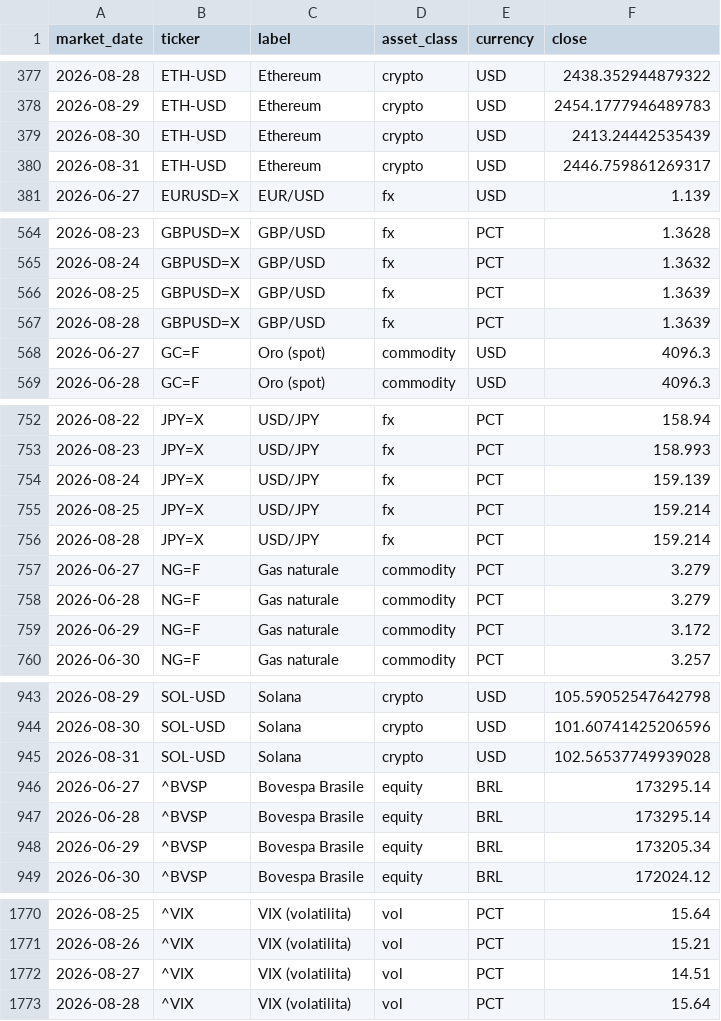
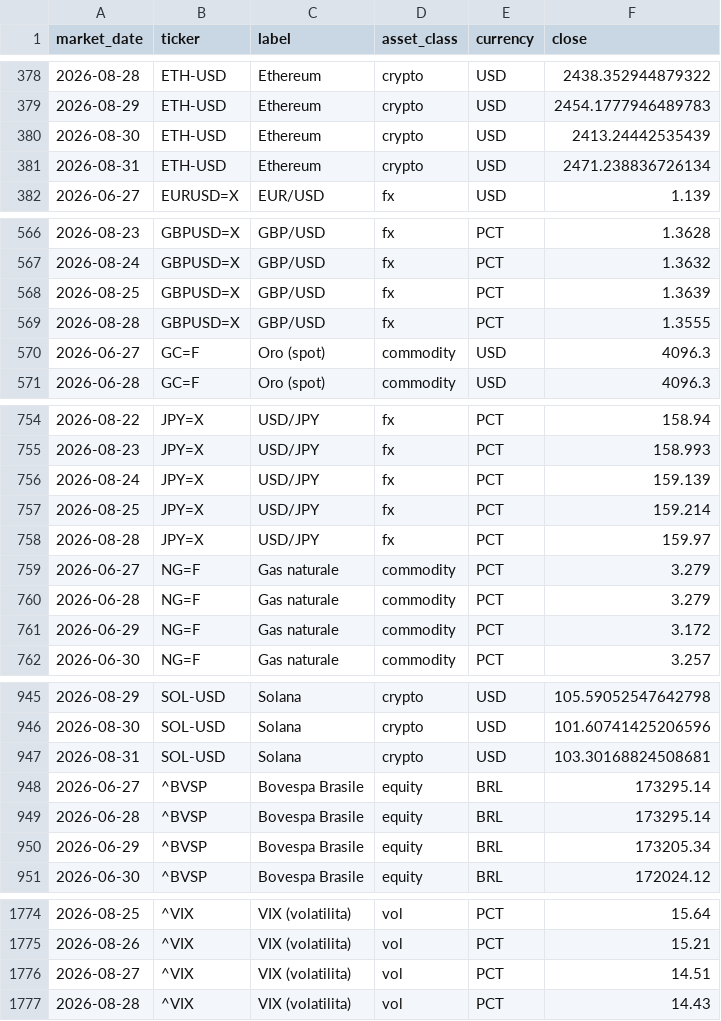
Before and after one commit to flenghij27-cb27/moneys-monitor, a CSV file: data/prices_daily.csv, drawn as a sheet; only a part is shown, gaps mark what is left out; the diff covers the shown part only.

```diff
--- a/data/prices_daily.csv
+++ b/data/prices_daily.csv
@@ -379,3 +380,3 @@ market_date,ticker,label,asset_class,currency,close
 2026-08-30,ETH-USD,Ethereum,crypto,USD,2413.24442535439
-2026-08-31,ETH-USD,Ethereum,crypto,USD,2446.759861269317
+2026-08-31,ETH-USD,Ethereum,crypto,USD,2471.238836726134
 2026-06-27,EURUSD=X,EUR/USD,fx,USD,1.139
@@ -566,3 +568,3 @@ market_date,ticker,label,asset_class,currency,close
 2026-08-25,GBPUSD=X,GBP/USD,fx,PCT,1.3639
-2026-08-28,GBPUSD=X,GBP/USD,fx,PCT,1.3639
+2026-08-28,GBPUSD=X,GBP/USD,fx,PCT,1.3555
 2026-06-27,GC=F,Oro (spot),commodity,USD,4096.3
@@ -755,3 +757,3 @@ market_date,ticker,label,asset_class,currency,close
 2026-08-25,JPY=X,USD/JPY,fx,PCT,159.214
-2026-08-28,JPY=X,USD/JPY,fx,PCT,159.214
+2026-08-28,JPY=X,USD/JPY,fx,PCT,159.97
 2026-06-27,NG=F,Gas naturale,commodity,PCT,3.279
@@ -944,3 +946,3 @@ market_date,ticker,label,asset_class,currency,close
 2026-08-30,SOL-USD,Solana,crypto,USD,101.60741425206596
-2026-08-31,SOL-USD,Solana,crypto,USD,102.56537749939028
+2026-08-31,SOL-USD,Solana,crypto,USD,103.30168824508681
 2026-06-27,^BVSP,Bovespa Brasile,equity,BRL,173295.14
@@ -1772,2 +1776,2 @@ market_date,ticker,label,asset_class,currency,close
 2026-08-27,^VIX,VIX (volatilita),vol,PCT,14.51
-2026-08-28,^VIX,VIX (volatilita),vol,PCT,15.64
+2026-08-28,^VIX,VIX (volatilita),vol,PCT,14.43
```
Also changed, not shown: 4 added rows and 2 edited cells elsewhere in this file, data/prices.csv, 6 other files.
